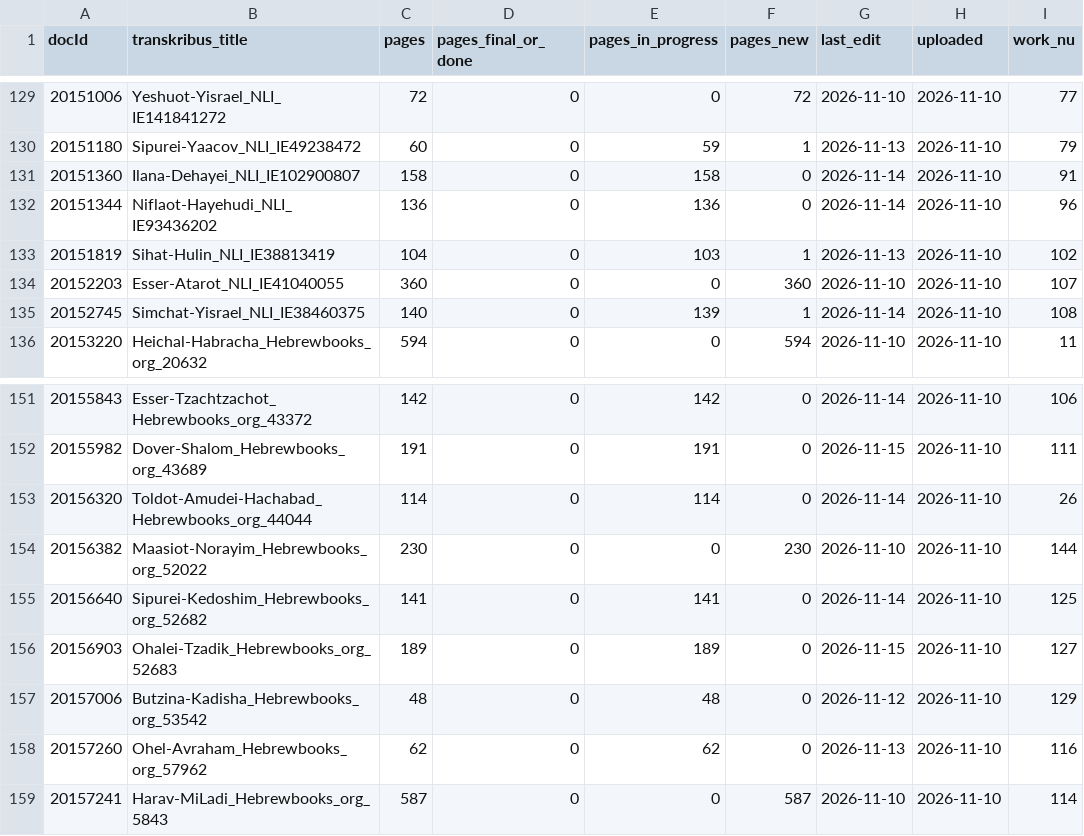
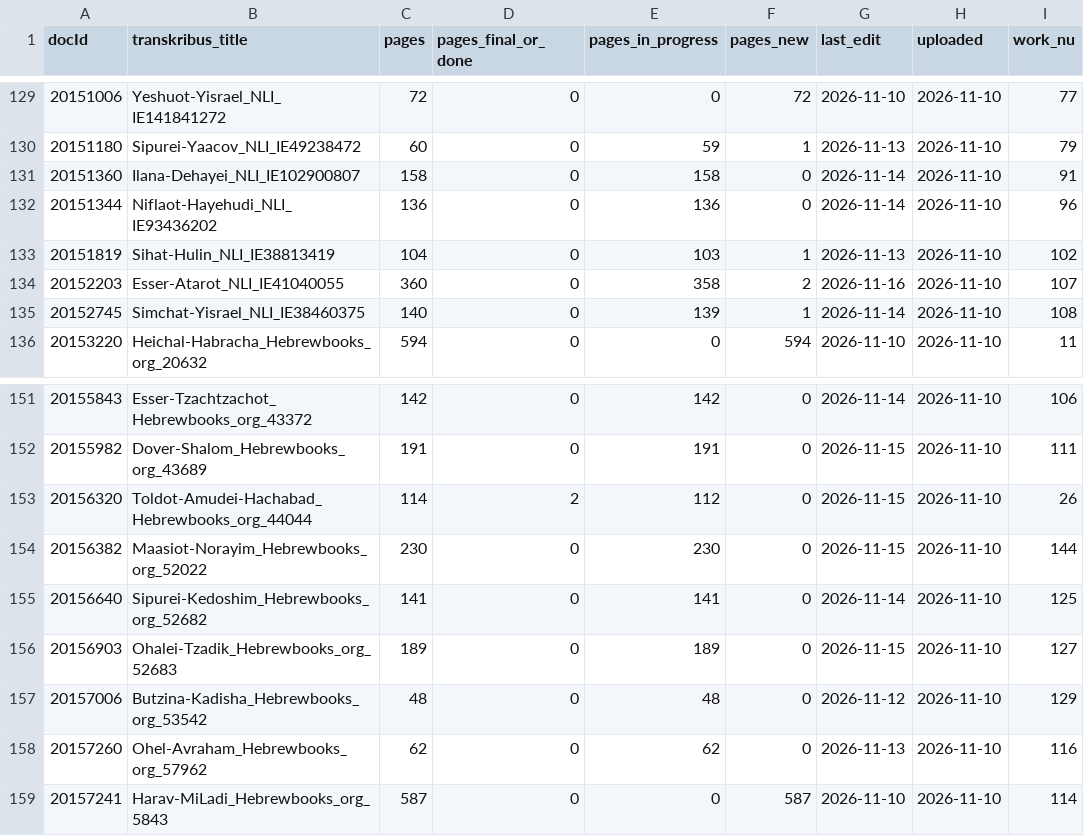
Before and after one commit to sinairusinek/Hasidigital, a TSV file: editions/transkribus-collection-map.tsv, drawn as a sheet; only a part is shown, gaps mark what is left out; the diff names each change by its address in the sheet, - before the commit and + after, or states it on an @@ line.

```diff
--- a/editions/transkribus-collection-map.tsv
+++ b/editions/transkribus-collection-map.tsv
-E134 (pages_in_progress): 0
+E134 (pages_in_progress): 358
-F134 (pages_new): 360
+F134 (pages_new): 2
-G134 (last_edit): 2026-11-10
+G134 (last_edit): 2026-11-16
-D153 (pages_final_or_done): 0
+D153 (pages_final_or_done): 2
-E153 (pages_in_progress): 114
+E153 (pages_in_progress): 112
-G153 (last_edit): 2026-11-14
+G153 (last_edit): 2026-11-15
-E154 (pages_in_progress): 0
+E154 (pages_in_progress): 230
-F154 (pages_new): 230
+F154 (pages_new): 0
-G154 (last_edit): 2026-11-10
+G154 (last_edit): 2026-11-15
```
Also changed, not shown: editions/edition-registry.tsv, 3 other files.
